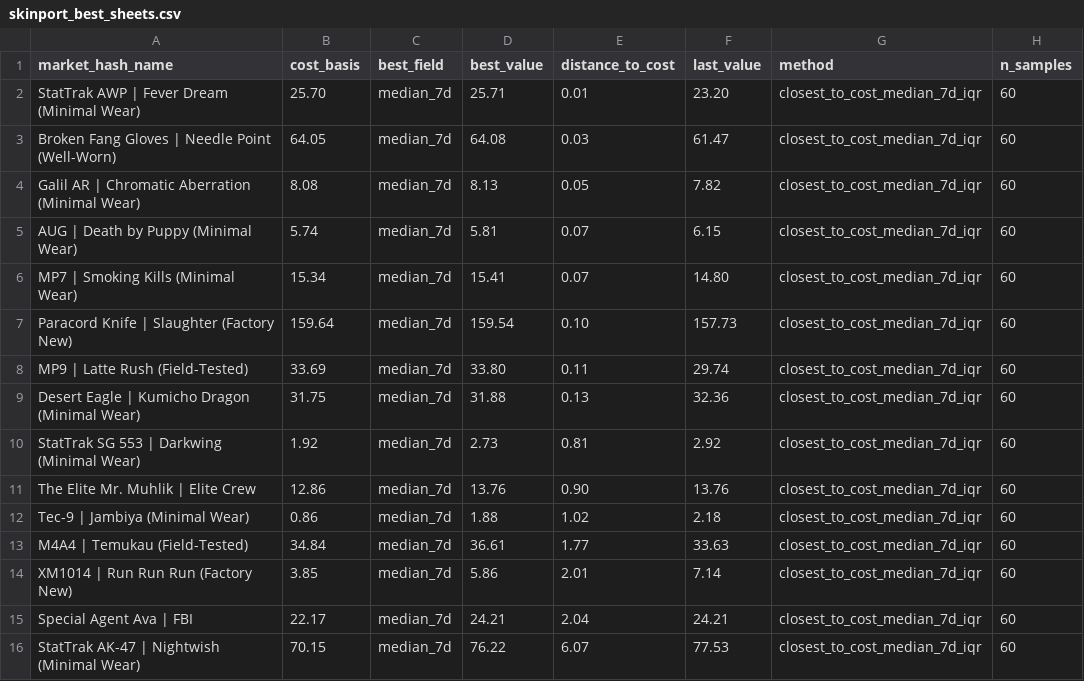
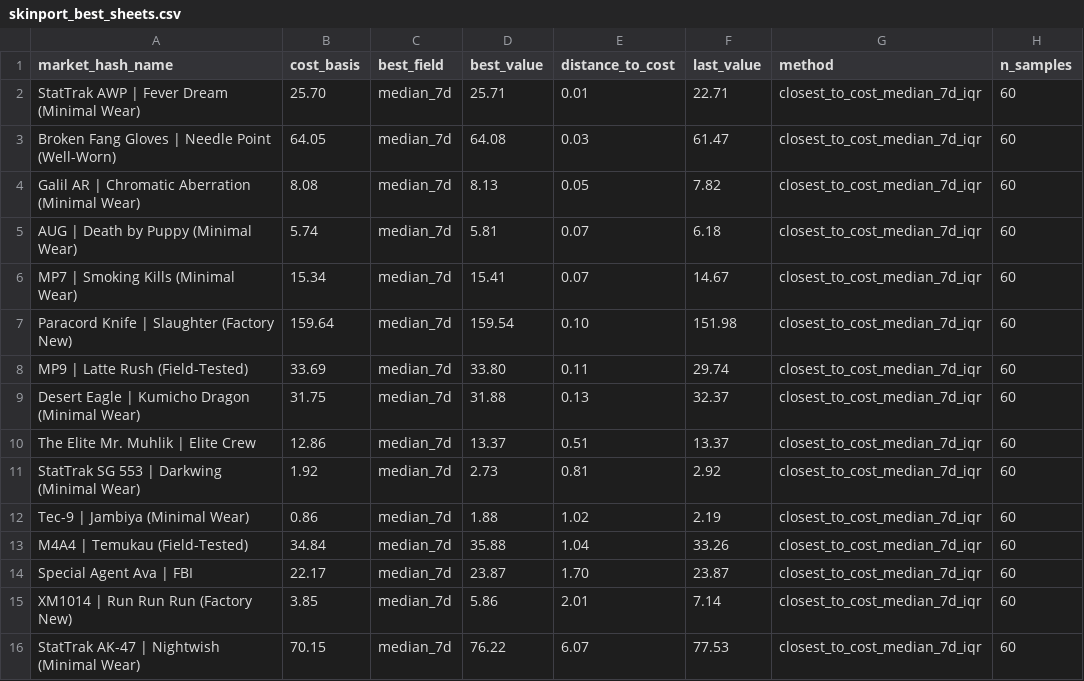
Before and after one commit to jpcarrascom2311-commits/skinport-tracker, a CSV file: skinport_best_sheets.csv, drawn as a sheet.

```diff
--- a/skinport_best_sheets.csv
+++ b/skinport_best_sheets.csv
@@ -1,16 +1,16 @@
 market_hash_name,cost_basis,best_field,best_value,distance_to_cost,last_value,method,n_samples
-StatTrak AWP | Fever Dream (Minimal Wear),25.70,median_7d,25.71,0.01,23.20,closest_to_cost_median_7d_iqr,60
+StatTrak AWP | Fever Dream (Minimal Wear),25.70,median_7d,25.71,0.01,22.71,closest_to_cost_median_7d_iqr,60
 Broken Fang Gloves | Needle Point (Well-Worn),64.05,median_7d,64.08,0.03,61.47,closest_to_cost_median_7d_iqr,60
 Galil AR | Chromatic Aberration (Minimal Wear),8.08,median_7d,8.13,0.05,7.82,closest_to_cost_median_7d_iqr,60
-AUG | Death by Puppy (Minimal Wear),5.74,median_7d,5.81,0.07,6.15,closest_to_cost_median_7d_iqr,60
-MP7 | Smoking Kills (Minimal Wear),15.34,median_7d,15.41,0.07,14.80,closest_to_cost_median_7d_iqr,60
-Paracord Knife | Slaughter (Factory New),159.64,median_7d,159.54,0.10,157.73,closest_to_cost_median_7d_iqr,60
+AUG | Death by Puppy (Minimal Wear),5.74,median_7d,5.81,0.07,6.18,closest_to_cost_median_7d_iqr,60
+MP7 | Smoking Kills (Minimal Wear),15.34,median_7d,15.41,0.07,14.67,closest_to_cost_median_7d_iqr,60
+Paracord Knife | Slaughter (Factory New),159.64,median_7d,159.54,0.10,151.98,closest_to_cost_median_7d_iqr,60
 MP9 | Latte Rush (Field-Tested),33.69,median_7d,33.80,0.11,29.74,closest_to_cost_median_7d_iqr,60
-Desert Eagle | Kumicho Dragon (Minimal Wear),31.75,median_7d,31.88,0.13,32.36,closest_to_cost_median_7d_iqr,60
+Desert Eagle | Kumicho Dragon (Minimal Wear),31.75,median_7d,31.88,0.13,32.37,closest_to_cost_median_7d_iqr,60
+The Elite Mr. Muhlik | Elite Crew,12.86,median_7d,13.37,0.51,13.37,closest_to_cost_median_7d_iqr,60
 StatTrak SG 553 | Darkwing (Minimal Wear),1.92,median_7d,2.73,0.81,2.92,closest_to_cost_median_7d_iqr,60
-The Elite Mr. Muhlik | Elite Crew,12.86,median_7d,13.76,0.90,13.76,closest_to_cost_median_7d_iqr,60
-Tec-9 | Jambiya (Minimal Wear),0.86,median_7d,1.88,1.02,2.18,closest_to_cost_median_7d_iqr,60
-M4A4 | Temukau (Field-Tested),34.84,median_7d,36.61,1.77,33.63,closest_to_cost_median_7d_iqr,60
+Tec-9 | Jambiya (Minimal Wear),0.86,median_7d,1.88,1.02,2.19,closest_to_cost_median_7d_iqr,60
+M4A4 | Temukau (Field-Tested),34.84,median_7d,35.88,1.04,33.26,closest_to_cost_median_7d_iqr,60
+Special Agent Ava | FBI,22.17,median_7d,23.87,1.70,23.87,closest_to_cost_median_7d_iqr,60
 XM1014 | Run Run Run (Factory New),3.85,median_7d,5.86,2.01,7.14,closest_to_cost_median_7d_iqr,60
-Special Agent Ava | FBI,22.17,median_7d,24.21,2.04,24.21,closest_to_cost_median_7d_iqr,60
 StatTrak AK-47 | Nightwish (Minimal Wear),70.15,median_7d,76.22,6.07,77.53,closest_to_cost_median_7d_iqr,60
```
Also changed, not shown: skinport_latest.csv.
